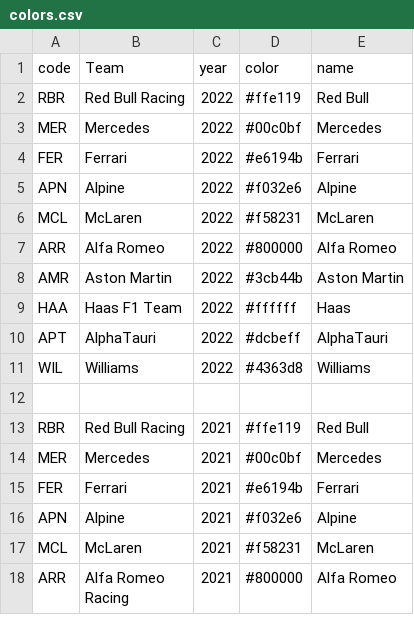
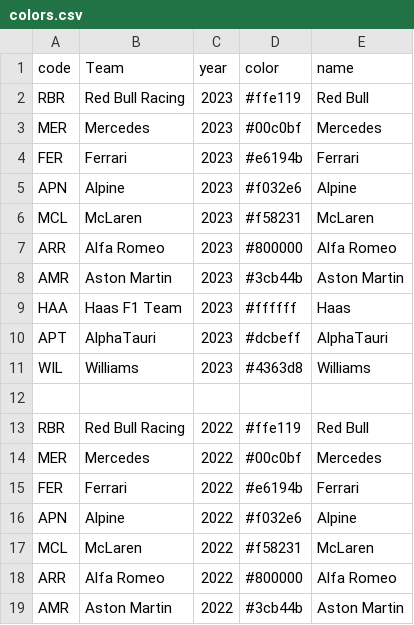
Before and after one commit to TracingInsights/F1, a CSV file: colors.csv, drawn as a sheet; only a part is shown; the shorter side is filled out with more unchanged rows; the diff names each change by its address in the sheet, - before the commit and + after, or states it on an @@ line.

Commit message:
update colors.csv for 2023

```diff
--- a/colors.csv
+++ b/colors.csv
+row 2: RBR | Red Bull Racing | 2023 | #ffe119 | Red Bull
+row 3: MER | Mercedes | 2023 | #00c0bf | Mercedes
+row 4: FER | Ferrari | 2023 | #e6194b | Ferrari
+row 5: APN | Alpine | 2023 | #f032e6 | Alpine
+row 6: MCL | McLaren | 2023 | #f58231 | McLaren
+row 7: ARR | Alfa Romeo | 2023 | #800000 | Alfa Romeo
+row 8: AMR | Aston Martin | 2023 | #3cb44b | Aston Martin
+row 9: HAA | Haas F1 Team | 2023 | #ffffff | Haas
+row 10: APT | AlphaTauri | 2023 | #dcbeff | AlphaTauri
+row 11: WIL | Williams | 2023 | #4363d8 | Williams
+row 12: (empty)
```
